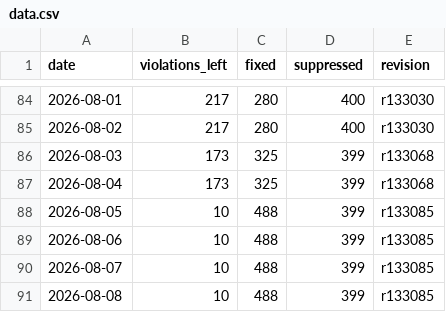
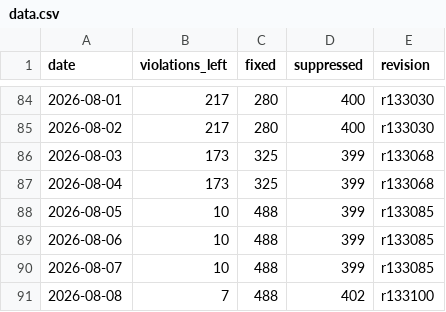
Before and after one commit to C78023/misra-progress-reviwer, a CSV file: docs/data.csv, drawn as a sheet; only a part is shown, gaps mark what is left out.

Commit message:
Update data.csv

```diff
--- a/docs/data.csv
+++ b/docs/data.csv
@@ -90,2 +90,2 @@ date,violations_left,fixed,suppressed,revision
 2026-08-07,10,488,399,r133085
-2026-08-08,10,488,399,r133085
+2026-08-08,7,488,402,r133100
```
